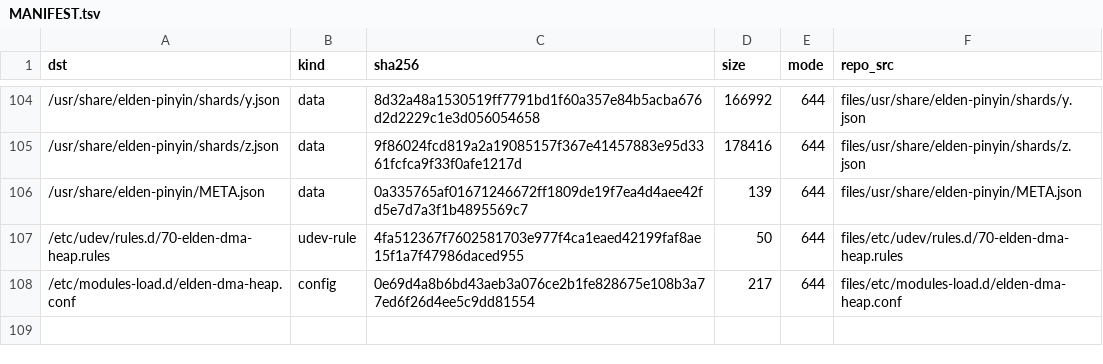
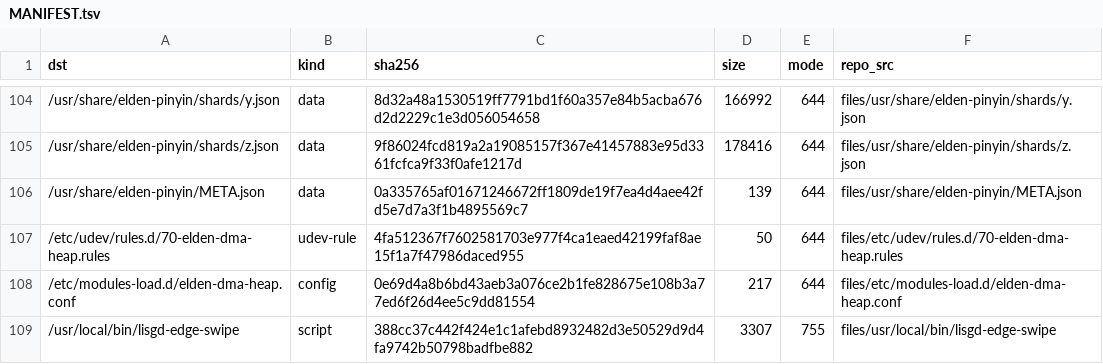
Before and after one commit to xiaquwan1001/lenovo-legion-y700-gen4-tb322fc-elden-linux, a TSV file: packaging/elden-userland/MANIFEST.tsv, drawn as a sheet; only a part is shown, gaps mark what is left out; the diff names each change by its address in the sheet, - before the commit and + after, or states it on an @@ line.

```diff
--- a/packaging/elden-userland/MANIFEST.tsv
+++ b/packaging/elden-userland/MANIFEST.tsv
+row 109: /usr/local/bin/lisgd-edge-swipe | script | 388cc37c442f424e1c1afebd8932482d3e50529d9d4fa9742b50798badfbe882 | 3307 | 755 | files/usr/local/bin/lisgd-edge-swipe
```
Also changed, not shown: 6 other files.
